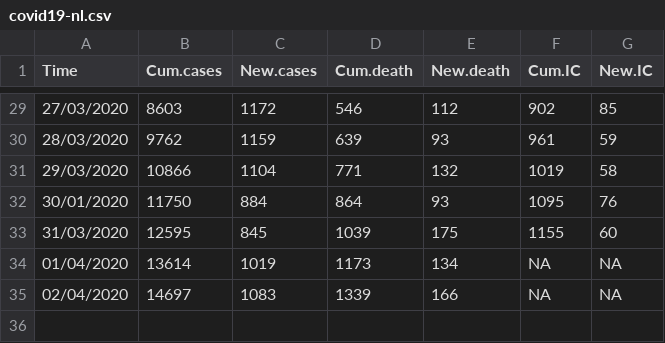
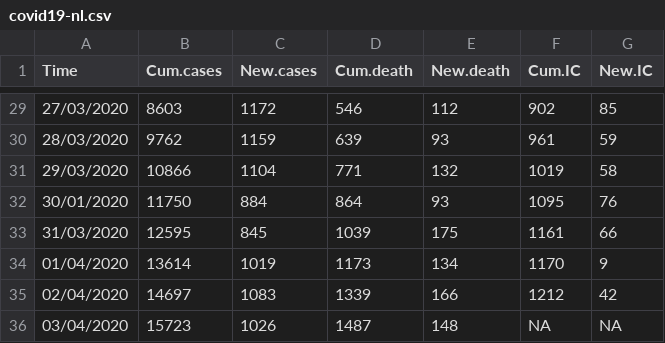
Before and after one commit to fontastark/covid19nl, a CSV file: covid19-nl.csv, drawn as a sheet; only a part is shown, gaps mark what is left out.

Commit message:
Update covid19-nl.csv

```diff
--- a/covid19-nl.csv
+++ b/covid19-nl.csv
@@ -32,4 +32,5 @@
 "30/01/2020",11750,884,864,93,1095,76
-"31/03/2020",12595,845,1039,175,1155,60
-"01/04/2020",13614,1019,1173,134,NA,NA
-"02/04/2020",14697,1083,1339,166,NA,NA
+"31/03/2020",12595,845,1039,175,1161,66
+"01/04/2020",13614,1019,1173,134,1170,9
+"02/04/2020",14697,1083,1339,166,1212,42
+"03/04/2020",15723,1026,1487,148,NA,NA
```
